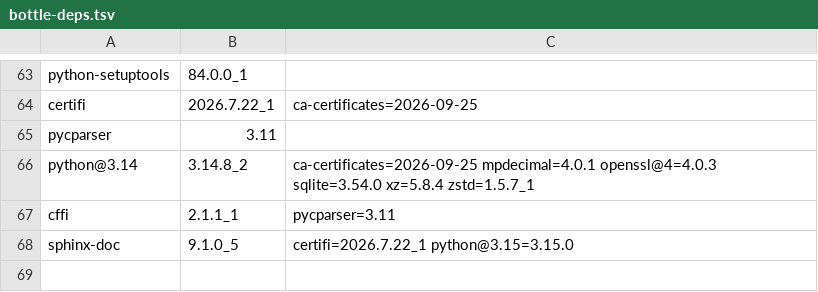
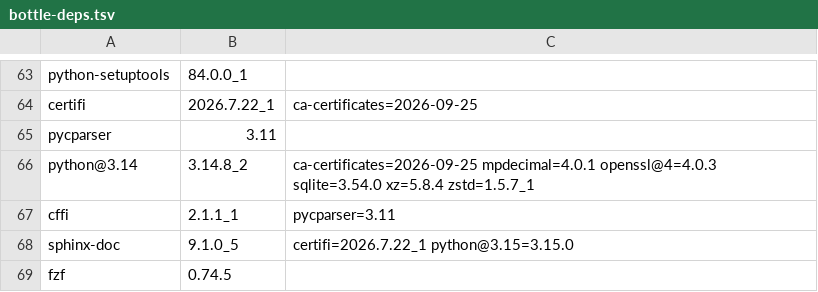
Before and after one commit to quyleanh/homebrew-tap, a TSV file: .github/bottle-deps.tsv, drawn as a sheet; only a part is shown, gaps mark what is left out; the diff names each change by its address in the sheet, - before the commit and + after, or states it on an @@ line.

```diff
--- a/.github/bottle-deps.tsv
+++ b/.github/bottle-deps.tsv
+row 69: fzf | 0.74.5
```
Also changed, not shown: .github/build-times.tsv, 1 other file.
